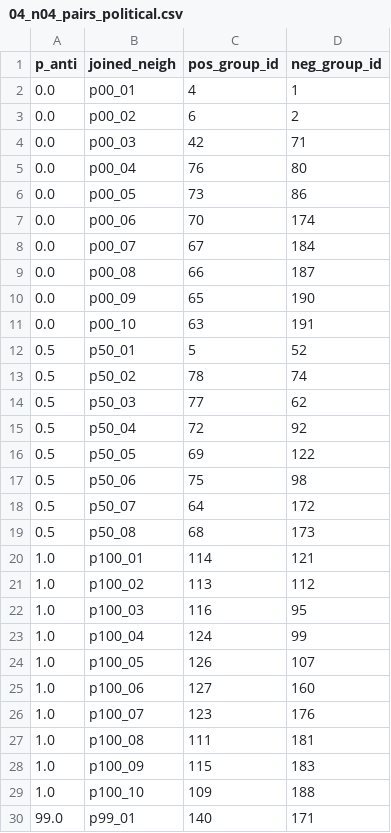
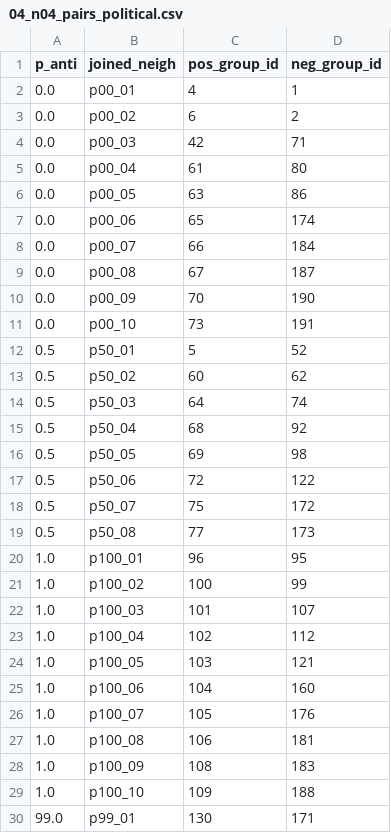
Before and after one commit to lasasimi/Anticonformity-Experiment-Public, a CSV file: Political/Clean_files/04_n04_pairs_political.csv, drawn as a sheet; only a part is shown; the diff covers the shown part only.

```diff
--- a/Political/Clean_files/04_n04_pairs_political.csv
+++ b/Political/Clean_files/04_n04_pairs_political.csv
@@ -4,27 +4,27 @@ p_anti,joined_neigh,pos_group_id,neg_group_id
 0.0,p00_03,42,71
-0.0,p00_04,76,80
-0.0,p00_05,73,86
-0.0,p00_06,70,174
-0.0,p00_07,67,184
-0.0,p00_08,66,187
-0.0,p00_09,65,190
-0.0,p00_10,63,191
+0.0,p00_04,61,80
+0.0,p00_05,63,86
+0.0,p00_06,65,174
+0.0,p00_07,66,184
+0.0,p00_08,67,187
+0.0,p00_09,70,190
+0.0,p00_10,73,191
 0.5,p50_01,5,52
-0.5,p50_02,78,74
-0.5,p50_03,77,62
-0.5,p50_04,72,92
-0.5,p50_05,69,122
-0.5,p50_06,75,98
-0.5,p50_07,64,172
-0.5,p50_08,68,173
-1.0,p100_01,114,121
-1.0,p100_02,113,112
-1.0,p100_03,116,95
-1.0,p100_04,124,99
-1.0,p100_05,126,107
-1.0,p100_06,127,160
-1.0,p100_07,123,176
-1.0,p100_08,111,181
-1.0,p100_09,115,183
+0.5,p50_02,60,62
+0.5,p50_03,64,74
+0.5,p50_04,68,92
+0.5,p50_05,69,98
+0.5,p50_06,72,122
+0.5,p50_07,75,172
+0.5,p50_08,77,173
+1.0,p100_01,96,95
+1.0,p100_02,100,99
+1.0,p100_03,101,107
+1.0,p100_04,102,112
+1.0,p100_05,103,121
+1.0,p100_06,104,160
+1.0,p100_07,105,176
+1.0,p100_08,106,181
+1.0,p100_09,108,183
 1.0,p100_10,109,188
-99.0,p99_01,140,171
+99.0,p99_01,130,171
```
Also changed, not shown: 16 edited cells elsewhere in this file, Clean_files/preprocessing_exclusion_log.csv, Political/Clean_files/04_n04_unpaired_political.csv, 7 other files.
